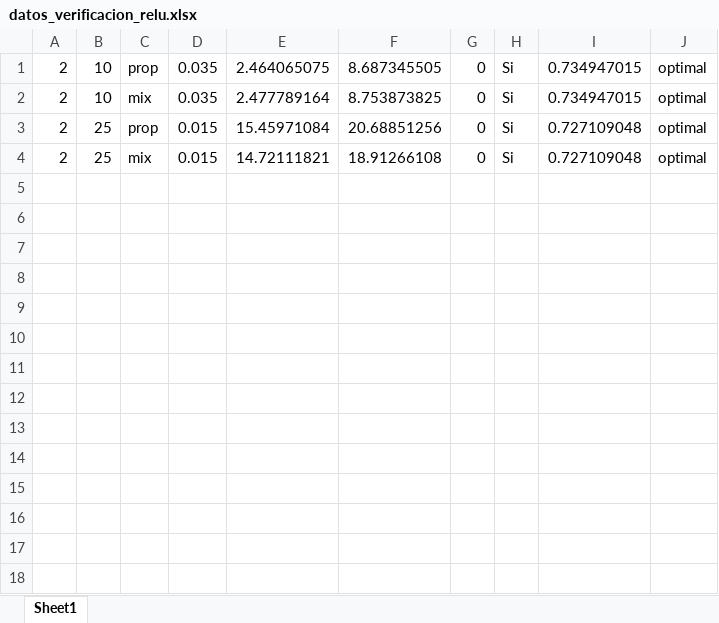
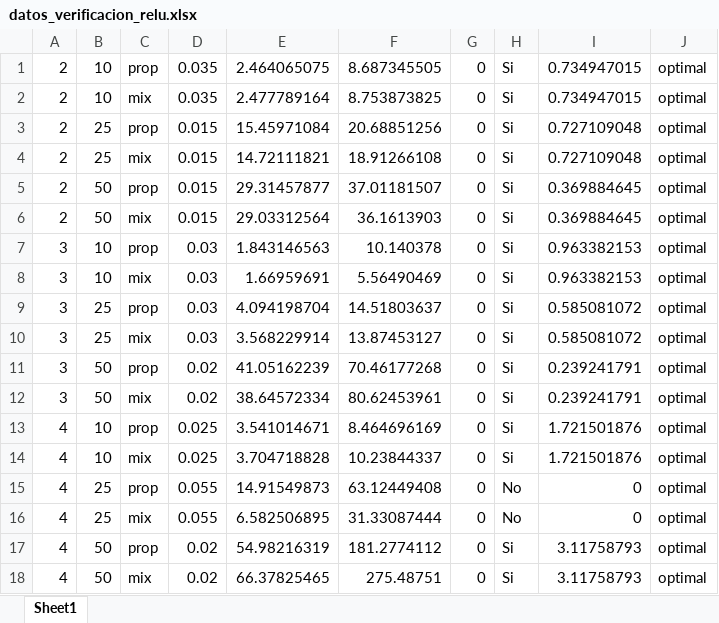
Before and after one commit to PabloC-c/Tesis, an Excel workbook: verif_results/no_exact/datos_verificacion_relu.xlsx, sheet Sheet1, drawn as a sheet; values as stored, in another font and other column widths than the file's, no borders; the diff names each change by its address in the sheet, - before the commit and + after, or states it on an @@ line.

```diff
--- a/verif_results/no_exact/datos_verificacion_relu.xlsx (sheet Sheet1)
+++ b/verif_results/no_exact/datos_verificacion_relu.xlsx (sheet Sheet1)
+row 5: 2 | 50 | prop | 0.015 | 29.31457877 | 37.01181507 | 0 | Si | 0.369884645 | optimal
+row 6: 2 | 50 | mix | 0.015 | 29.03312564 | 36.1613903 | 0 | Si | 0.369884645 | optimal
+row 7: 3 | 10 | prop | 0.03 | 1.843146563 | 10.140378 | 0 | Si | 0.963382153 | optimal
+row 8: 3 | 10 | mix | 0.03 | 1.66959691 | 5.56490469 | 0 | Si | 0.963382153 | optimal
+row 9: 3 | 25 | prop | 0.03 | 4.094198704 | 14.51803637 | 0 | Si | 0.585081072 | optimal
+row 10: 3 | 25 | mix | 0.03 | 3.568229914 | 13.87453127 | 0 | Si | 0.585081072 | optimal
+row 11: 3 | 50 | prop | 0.02 | 41.05162239 | 70.46177268 | 0 | Si | 0.239241791 | optimal
+row 12: 3 | 50 | mix | 0.02 | 38.64572334 | 80.62453961 | 0 | Si | 0.239241791 | optimal
+row 13: 4 | 10 | prop | 0.025 | 3.541014671 | 8.464696169 | 0 | Si | 1.721501876 | optimal
+row 14: 4 | 10 | mix | 0.025 | 3.704718828 | 10.23844337 | 0 | Si | 1.721501876 | optimal
+row 15: 4 | 25 | prop | 0.055 | 14.91549873 | 63.12449408 | 0 | No | 0 | optimal
+row 16: 4 | 25 | mix | 0.055 | 6.582506895 | 31.33087444 | 0 | No | 0 | optimal
+row 17: 4 | 50 | prop | 0.02 | 54.98216319 | 181.2774112 | 0 | Si | 3.11758793 | optimal
+row 18: 4 | 50 | mix | 0.02 | 66.37825465 | 275.48751 | 0 | Si | 3.11758793 | optimal
```
Also changed, not shown: verif_results/exact/datos_verificacion_relu.xlsx, verif_results/exact/datos_verificacion_sigmoid.xlsx, 5 other files.
